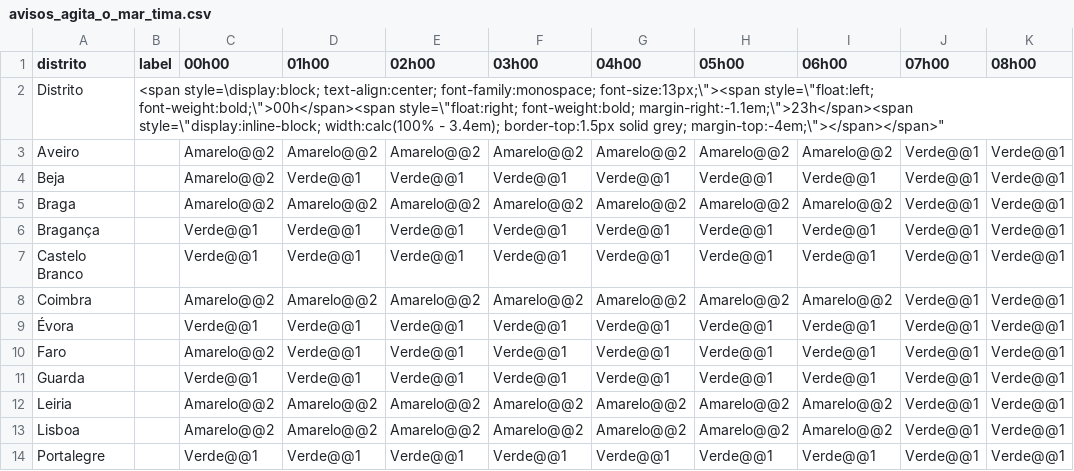
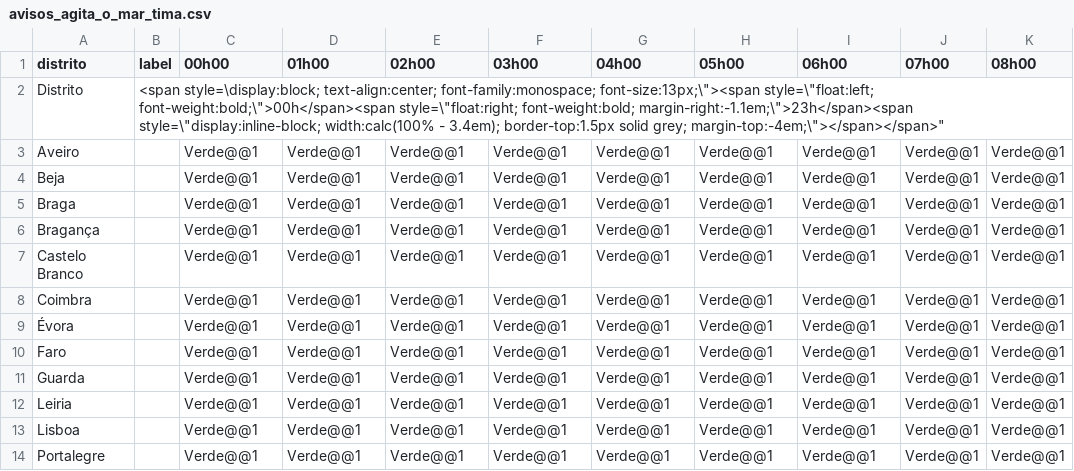
Before and after one commit to CatiaBarros/Avisos_diarios_IPMA, a CSV file: avisos_agita_o_mar_tima.csv, drawn as a sheet; only a part is shown; the diff covers the shown part only; the diff names each change by its address in the sheet, - before the commit and + after, or states it on an @@ line.

```diff
--- a/avisos_agita_o_mar_tima.csv
+++ b/avisos_agita_o_mar_tima.csv
-C3:C5 (00h00): Amarelo@@2
+C3:C5 (00h00): Verde@@1
-D3 (01h00): Amarelo@@2
+D3 (01h00): Verde@@1
-E3 (02h00): Amarelo@@2
+E3 (02h00): Verde@@1
-F3 (03h00): Amarelo@@2
+F3 (03h00): Verde@@1
-G3 (04h00): Amarelo@@2
+G3 (04h00): Verde@@1
-H3 (05h00): Amarelo@@2
+H3 (05h00): Verde@@1
-I3 (06h00): Amarelo@@2
+I3 (06h00): Verde@@1
-D5 (01h00): Amarelo@@2
+D5 (01h00): Verde@@1
-E5 (02h00): Amarelo@@2
+E5 (02h00): Verde@@1
-F5 (03h00): Amarelo@@2
+F5 (03h00): Verde@@1
-G5 (04h00): Amarelo@@2
+G5 (04h00): Verde@@1
-H5 (05h00): Amarelo@@2
+H5 (05h00): Verde@@1
-I5 (06h00): Amarelo@@2
+I5 (06h00): Verde@@1
-C8 (00h00): Amarelo@@2
+C8 (00h00): Verde@@1
-D8 (01h00): Amarelo@@2
+D8 (01h00): Verde@@1
-E8 (02h00): Amarelo@@2
+E8 (02h00): Verde@@1
-F8 (03h00): Amarelo@@2
+F8 (03h00): Verde@@1
-G8 (04h00): Amarelo@@2
+G8 (04h00): Verde@@1
-H8 (05h00): Amarelo@@2
+H8 (05h00): Verde@@1
-I8 (06h00): Amarelo@@2
+I8 (06h00): Verde@@1
-C10 (00h00): Amarelo@@2
+C10 (00h00): Verde@@1
-C12:C13 (00h00): Amarelo@@2
+C12:C13 (00h00): Verde@@1
-D12:D13 (01h00): Amarelo@@2
+D12:D13 (01h00): Verde@@1
-E12:E13 (02h00): Amarelo@@2
+E12:E13 (02h00): Verde@@1
-F12:F13 (03h00): Amarelo@@2
+F12:F13 (03h00): Verde@@1
-G12:G13 (04h00): Amarelo@@2
+G12:G13 (04h00): Verde@@1
-H12:H13 (05h00): Amarelo@@2
+H12:H13 (05h00): Verde@@1
-I12:I13 (06h00): Amarelo@@2
+I12:I13 (06h00): Verde@@1
```
Also changed, not shown: 15 edited cells elsewhere in this file, 1 other file.
